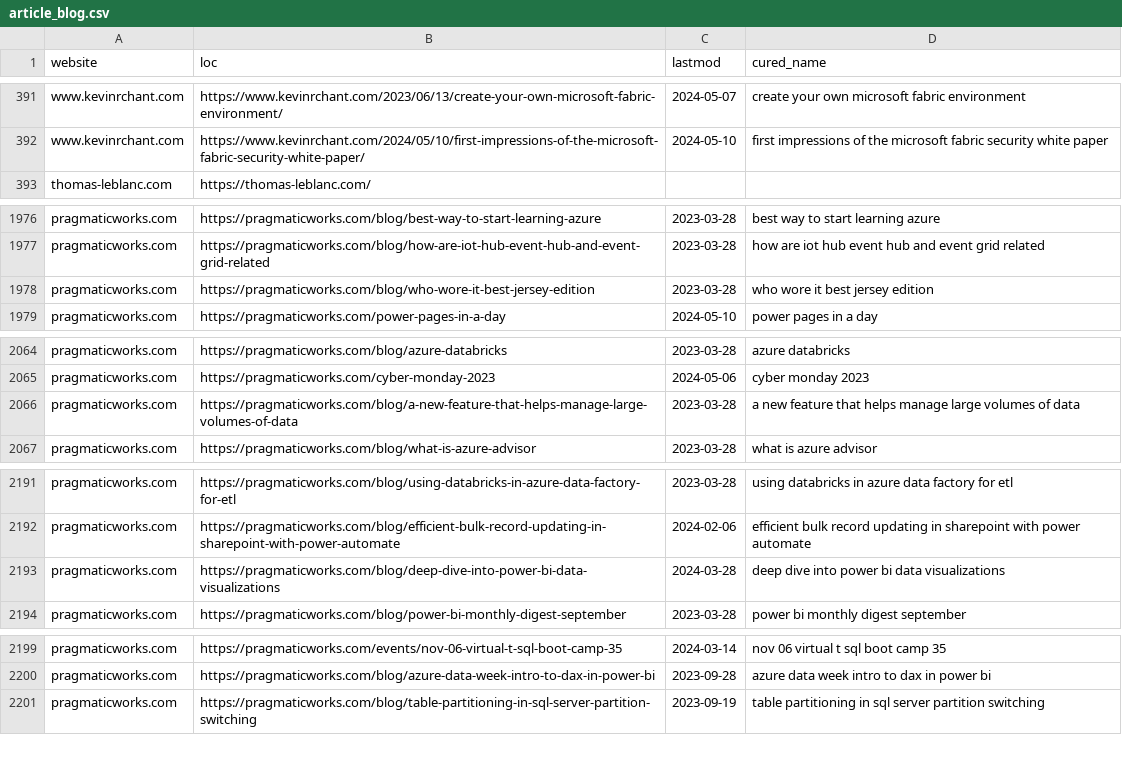
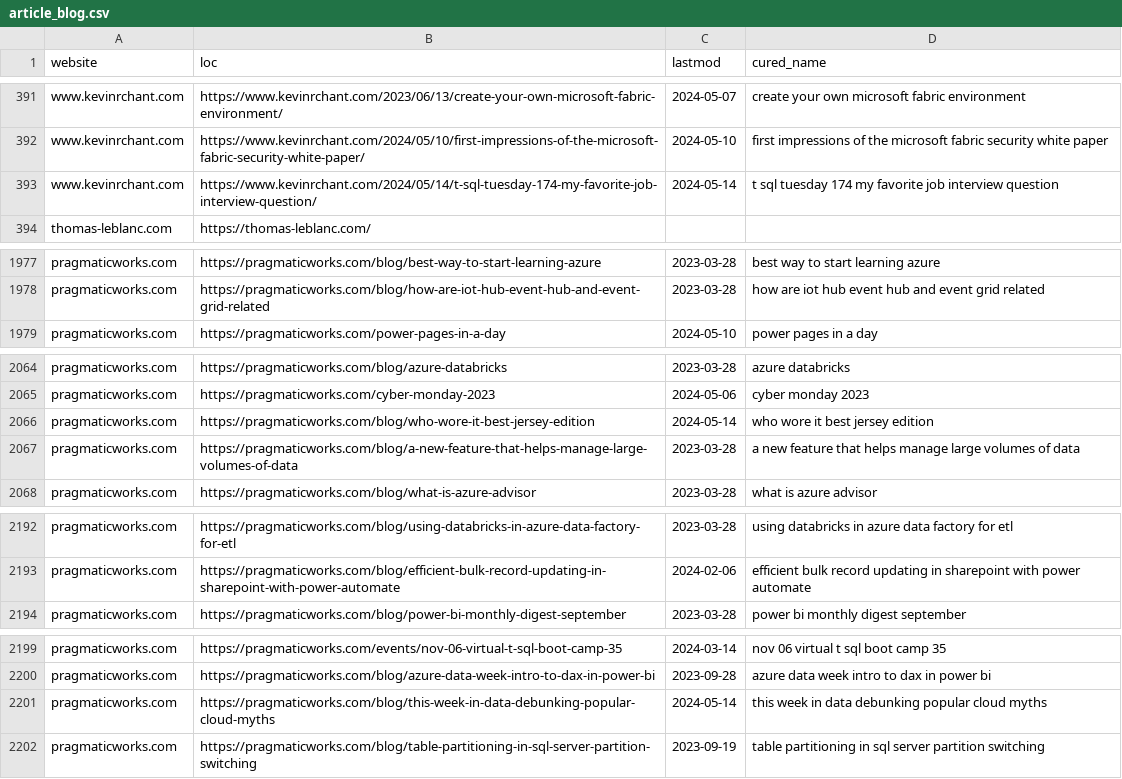
Before and after one commit to julian-passebecq/newsai_script, a CSV file: data/article_blog.csv, drawn as a sheet; only a part is shown, gaps mark what is left out; removed rows and columns are numbered as before the commit, all else as after; the diff covers the shown part only; the diff names each change by its address in the sheet, - before the commit and + after, or states it on an @@ line.

```diff
--- a/data/article_blog.csv
+++ b/data/article_blog.csv
+row 393: www.kevinrchant.com | https://www.kevinrchant.com/2024/05/14/t-sql-tuesday-174-my-favorite-job-interview-question/ | 2024-05-14 | t sql tuesday 174 my favorite job interview question
-row 1978: pragmaticworks.com | https://pragmaticworks.com/blog/who-wore-it-best-jersey-edition | 2023-03-28 | who wore it best jersey edition
+row 2066: pragmaticworks.com | https://pragmaticworks.com/blog/who-wore-it-best-jersey-edition | 2024-05-14 | who wore it best jersey edition
-row 2193: pragmaticworks.com | https://pragmaticworks.com/blog/deep-dive-into-power-bi-data-visualizations | 2024-03-28 | deep dive into power bi data visualizations
+row 2201: pragmaticworks.com | https://pragmaticworks.com/blog/this-week-in-data-debunking-popular-cloud-myths | 2024-05-14 | this week in data debunking popular cloud myths
```
Also changed, not shown: 5 added rows, 5 removed rows and 2 edited cells elsewhere in this file, data/sitemap.csv.
